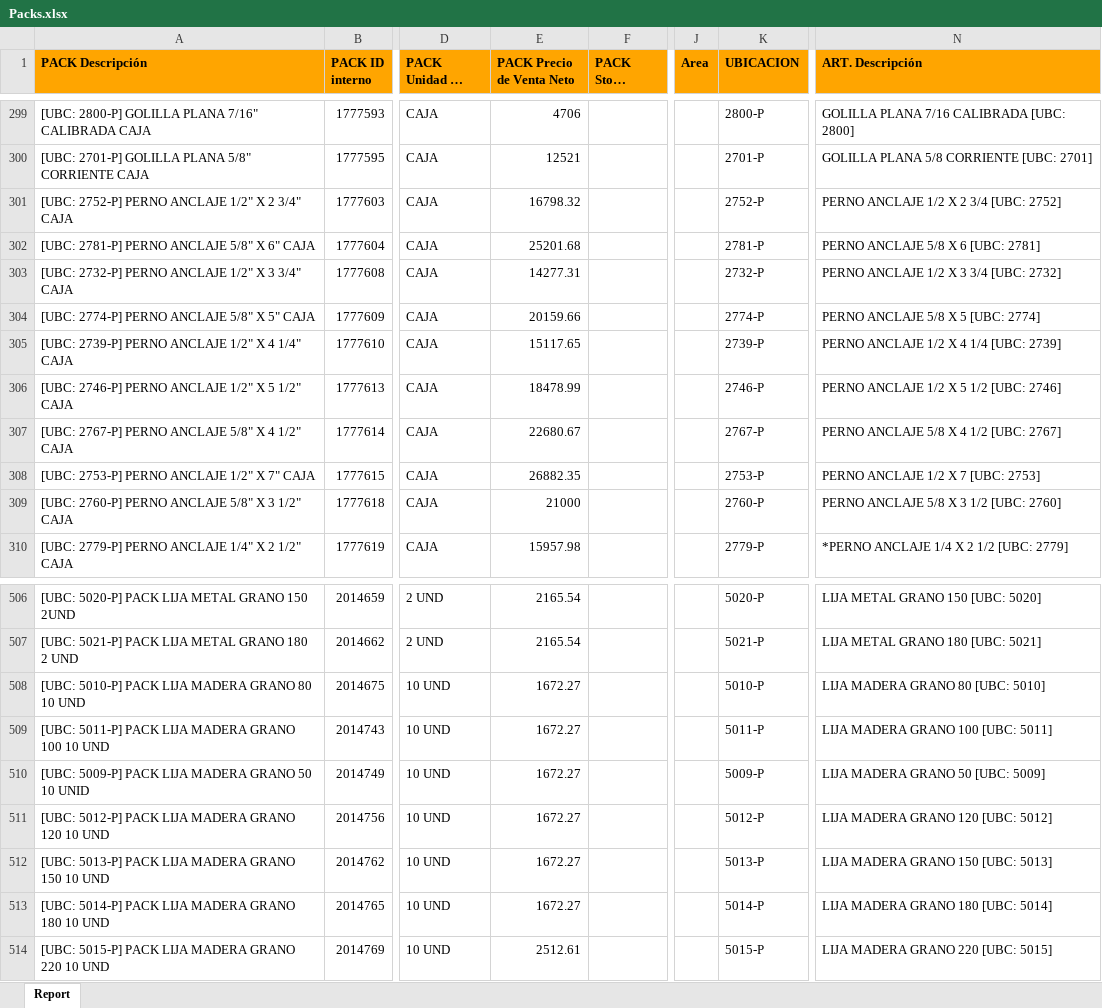
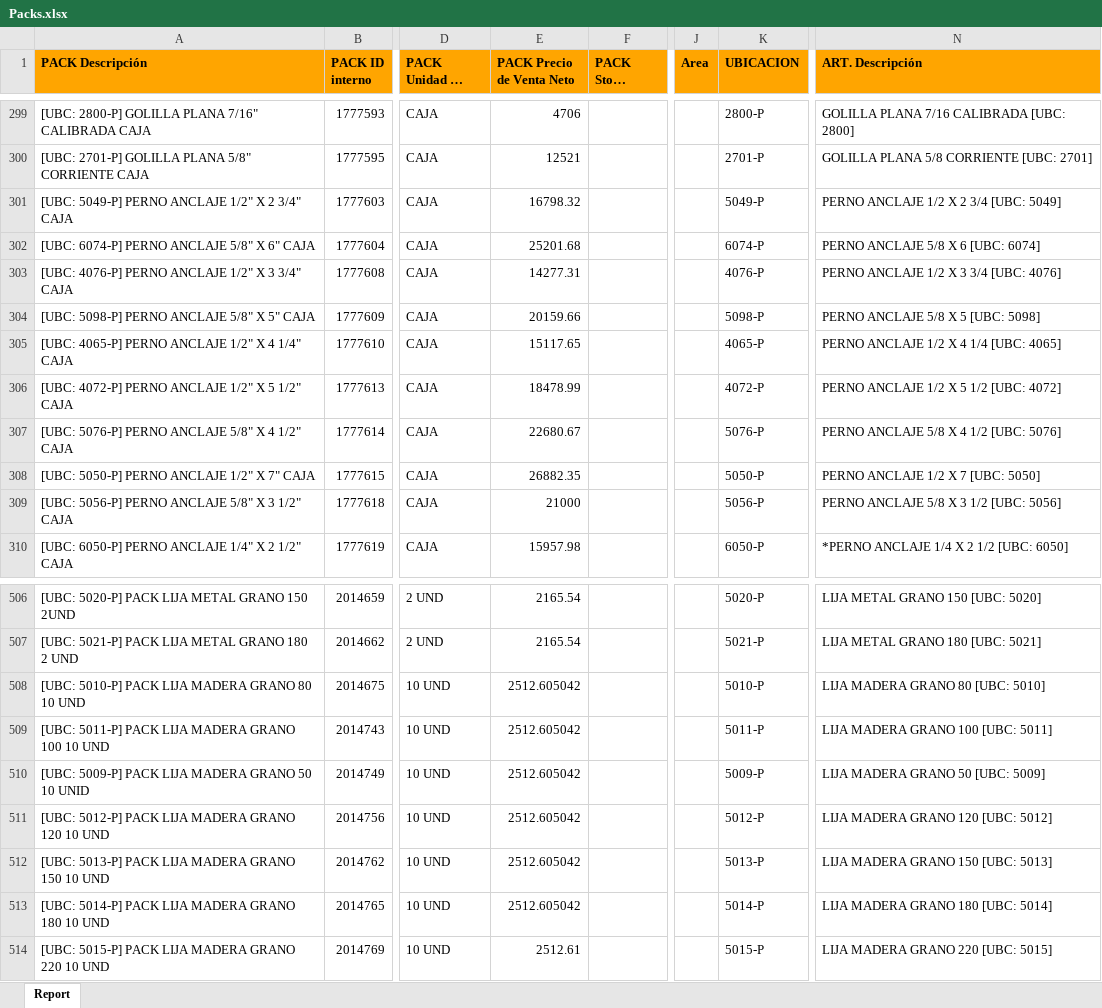
Before and after one commit to sifontesopsu/fullaurora, an Excel workbook: data/Packs.xlsx, sheet Report, drawn as a sheet; only a part is shown, gaps mark what is left out; long unchanged cells end in …; values as stored, in another font and other column widths than the file's, no borders; the diff covers the shown part only; the diff names each change by its address in the sheet, - before the commit and + after, or states it on an @@ line.

```diff
--- a/data/Packs.xlsx (sheet Report)
+++ b/data/Packs.xlsx (sheet Report)
-A301 (PACK Descripción): [UBC: 2752-P] PERNO ANCLAJE…
+A301 (PACK Descripción): [UBC: 5049-P] PERNO ANCLAJE…
-K301 (UBICACION): 2752-P
+K301 (UBICACION): 5049-P
-N301 (ART. Descripción): PERNO ANCLAJE 1/2 X 2 3/4 [UBC: 2752]
+N301 (ART. Descripción): PERNO ANCLAJE 1/2 X 2 3/4 [UBC: 5049]
-A302 (PACK Descripción): [UBC: 2781-P] PERNO ANCLAJE 5/8" X 6" CAJA
+A302 (PACK Descripción): [UBC: 6074-P] PERNO ANCLAJE 5/8" X 6" CAJA
-K302 (UBICACION): 2781-P
+K302 (UBICACION): 6074-P
-N302 (ART. Descripción): PERNO ANCLAJE 5/8 X 6 [UBC: 2781]
+N302 (ART. Descripción): PERNO ANCLAJE 5/8 X 6 [UBC: 6074]
-A303 (PACK Descripción): [UBC: 2732-P] PERNO ANCLAJE…
+A303 (PACK Descripción): [UBC: 4076-P] PERNO ANCLAJE…
-K303 (UBICACION): 2732-P
+K303 (UBICACION): 4076-P
-N303 (ART. Descripción): PERNO ANCLAJE 1/2 X 3 3/4 [UBC: 2732]
+N303 (ART. Descripción): PERNO ANCLAJE 1/2 X 3 3/4 [UBC: 4076]
-A304 (PACK Descripción): [UBC: 2774-P] PERNO ANCLAJE 5/8" X 5" CAJA
+A304 (PACK Descripción): [UBC: 5098-P] PERNO ANCLAJE 5/8" X 5" CAJA
-K304 (UBICACION): 2774-P
+K304 (UBICACION): 5098-P
-N304 (ART. Descripción): PERNO ANCLAJE 5/8 X 5 [UBC: 2774]
+N304 (ART. Descripción): PERNO ANCLAJE 5/8 X 5 [UBC: 5098]
-A305 (PACK Descripción): [UBC: 2739-P] PERNO ANCLAJE…
+A305 (PACK Descripción): [UBC: 4065-P] PERNO ANCLAJE…
-K305 (UBICACION): 2739-P
+K305 (UBICACION): 4065-P
-N305 (ART. Descripción): PERNO ANCLAJE 1/2 X 4 1/4 [UBC: 2739]
+N305 (ART. Descripción): PERNO ANCLAJE 1/2 X 4 1/4 [UBC: 4065]
-A306 (PACK Descripción): [UBC: 2746-P] PERNO ANCLAJE…
+A306 (PACK Descripción): [UBC: 4072-P] PERNO ANCLAJE…
-K306 (UBICACION): 2746-P
+K306 (UBICACION): 4072-P
-N306 (ART. Descripción): PERNO ANCLAJE 1/2 X 5 1/2 [UBC: 2746]
+N306 (ART. Descripción): PERNO ANCLAJE 1/2 X 5 1/2 [UBC: 4072]
-A307 (PACK Descripción): [UBC: 2767-P] PERNO ANCLAJE…
+A307 (PACK Descripción): [UBC: 5076-P] PERNO ANCLAJE…
-K307 (UBICACION): 2767-P
+K307 (UBICACION): 5076-P
-N307 (ART. Descripción): PERNO ANCLAJE 5/8 X 4 1/2 [UBC: 2767]
+N307 (ART. Descripción): PERNO ANCLAJE 5/8 X 4 1/2 [UBC: 5076]
-A308 (PACK Descripción): [UBC: 2753-P] PERNO ANCLAJE 1/2" X 7" CAJA
+A308 (PACK Descripción): [UBC: 5050-P] PERNO ANCLAJE 1/2" X 7" CAJA
-K308 (UBICACION): 2753-P
+K308 (UBICACION): 5050-P
-N308 (ART. Descripción): PERNO ANCLAJE 1/2 X 7 [UBC: 2753]
+N308 (ART. Descripción): PERNO ANCLAJE 1/2 X 7 [UBC: 5050]
-A309 (PACK Descripción): [UBC: 2760-P] PERNO ANCLAJE…
+A309 (PACK Descripción): [UBC: 5056-P] PERNO ANCLAJE…
-K309 (UBICACION): 2760-P
+K309 (UBICACION): 5056-P
-N309 (ART. Descripción): PERNO ANCLAJE 5/8 X 3 1/2 [UBC: 2760]
+N309 (ART. Descripción): PERNO ANCLAJE 5/8 X 3 1/2 [UBC: 5056]
-A310 (PACK Descripción): [UBC: 2779-P] PERNO ANCLAJE…
+A310 (PACK Descripción): [UBC: 6050-P] PERNO ANCLAJE…
-K310 (UBICACION): 2779-P
+K310 (UBICACION): 6050-P
-N310 (ART. Descripción): *PERNO ANCLAJE 1/4 X 2 1/2 [UBC: 2779]
+N310 (ART. Descripción): *PERNO ANCLAJE 1/4 X 2 1/2 [UBC: 6050]
-E508:E513 (PACK Precio de Venta Neto): 1672.27
+E508:E513 (PACK Precio de Venta Neto): 2512.605042
```
Also changed, not shown: 33 added rows, 21 moved rows and 140 edited cells elsewhere in this sheet, data/maestro_sku_ean.xlsx.
